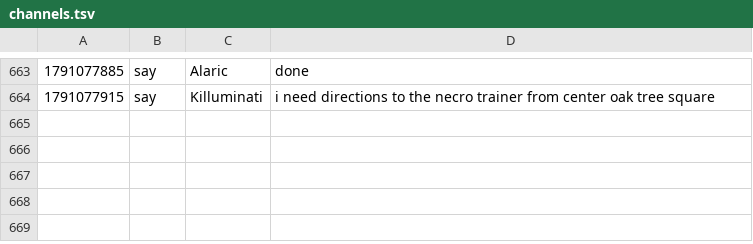
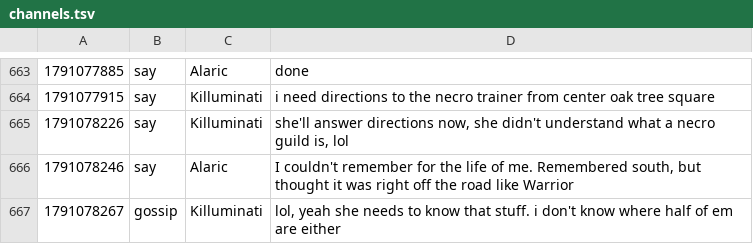
Before and after one commit to jeremydbean/toc2026, a TSV file: log/channels.tsv, drawn as a sheet; only a part is shown, gaps mark what is left out.

```diff
--- a/log/channels.tsv
+++ b/log/channels.tsv
@@ -664 +664,4 @@
 1791077915	say	Killuminati	i need directions to the necro trainer from center oak tree square
+1791078226	say	Killuminati	she'll answer directions now, she didn't understand what a necro guild is, lol
+1791078246	say	Alaric	I couldn't remember for the life of me. Remembered south, but thought it was right off the road like Warrior
+1791078267	gossip	Killuminati	lol, yeah she needs to know that stuff. i don't know where half of em are either
```
Also changed, not shown: 3 other files.
